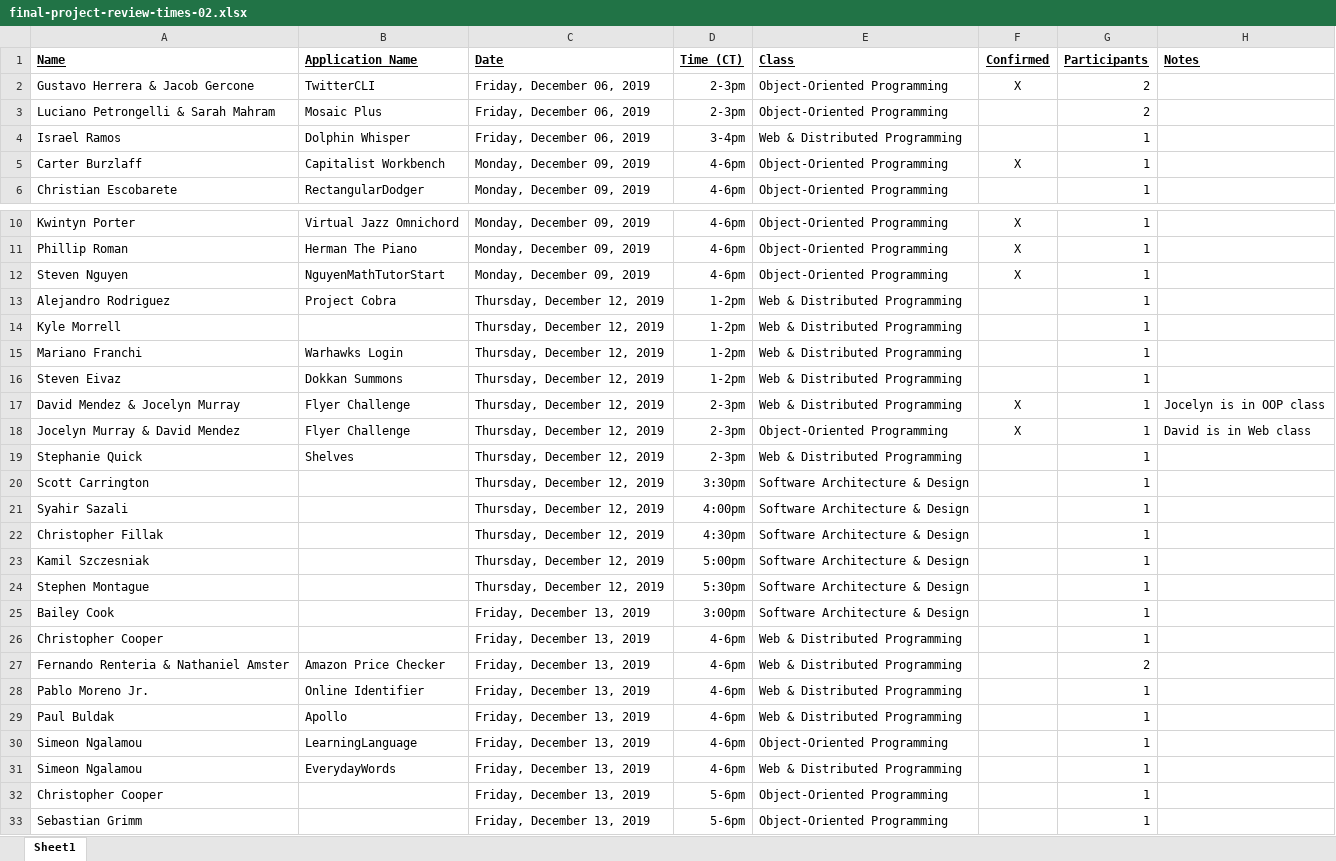
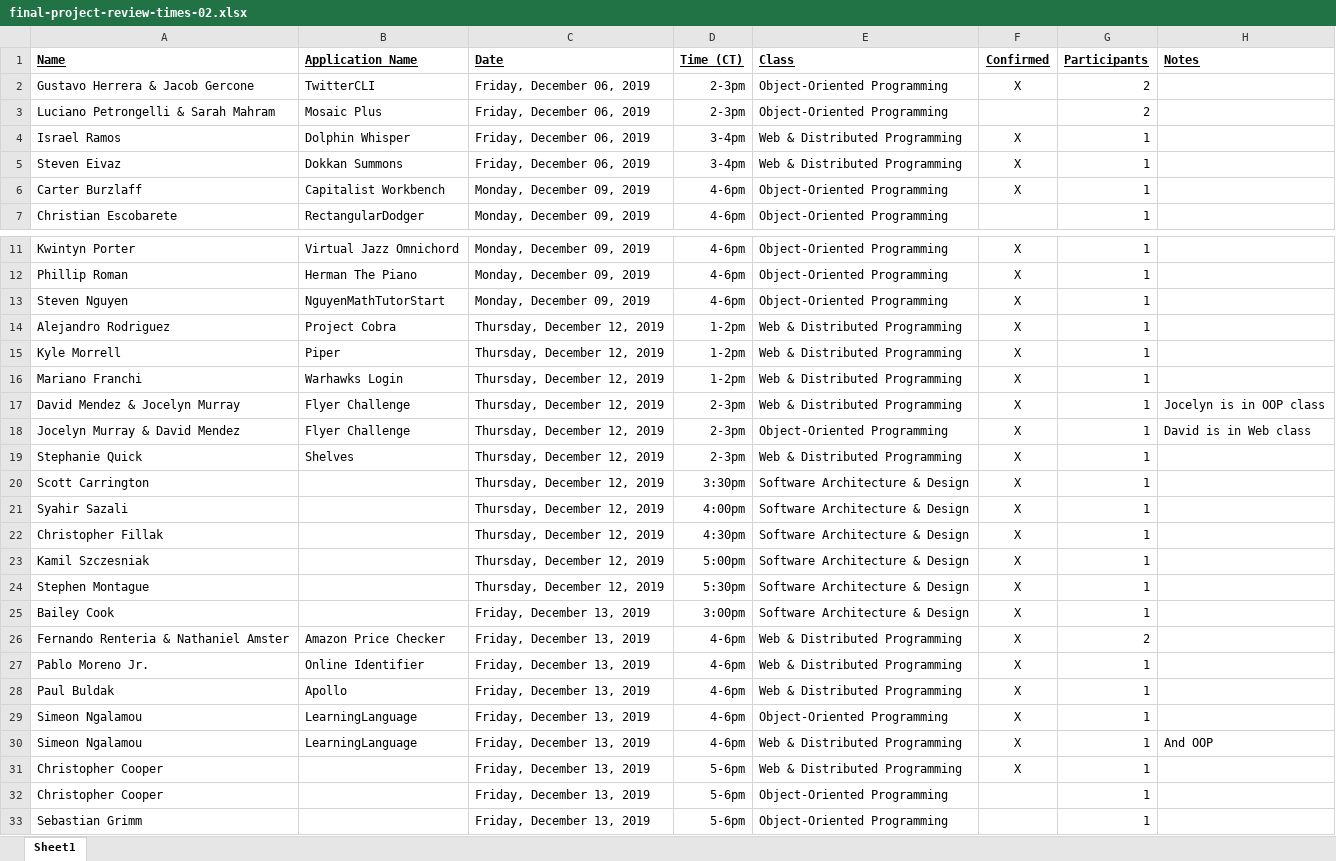
Before and after one commit to EricJPogue/CPSC-24500, an Excel workbook: final-project-review-times-02.xlsx, sheet Sheet1, drawn as a sheet; only a part is shown, gaps mark what is left out; values as stored, in another font and other column widths than the file's, no borders; removed rows and columns are numbered as before the commit, all else as after; the diff names each change by its address in the sheet, - before the commit and + after, or states it on an @@ line.

Commit message:
Update file.

```diff
--- a/final-project-review-times-02.xlsx (sheet Sheet1)
+++ b/final-project-review-times-02.xlsx (sheet Sheet1)
-F4 (Confirmed): (empty)
+F4 (Confirmed): X
+row 5: Steven Eivaz | Dokkan Summons | Friday, December 06, 2019 | 3-4pm | Web & Distributed Programming | X | 1
-F14:F16 (Confirmed): (empty)
+F14:F16 (Confirmed): X
-B15 (Application Name): (empty)
+B15 (Application Name): Piper
-row 16: Steven Eivaz | Dokkan Summons | Thursday, December 12, 2019 | 1-2pm | Web & Distributed Programming |  | 1
-F19:F25 (Confirmed): (empty)
+F19:F25 (Confirmed): X
-row 26: Christopher Cooper |  | Friday, December 13, 2019 | 4-6pm | Web & Distributed Programming |  | 1
-F26:F30 (Confirmed): (empty)
+F26:F30 (Confirmed): X
-B30 (Application Name): EverydayWords
+B30 (Application Name): LearningLanguage
-H30 (Notes): (empty)
+H30 (Notes): And OOP
+row 31: Christopher Cooper |  | Friday, December 13, 2019 | 5-6pm | Web & Distributed Programming | X | 1
```
